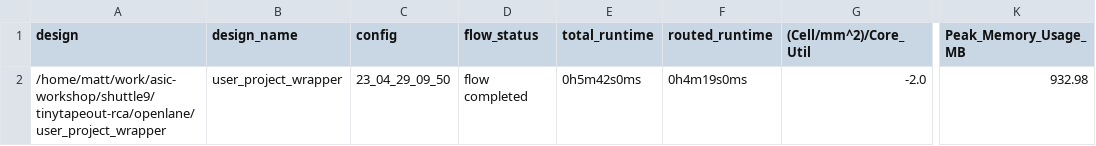
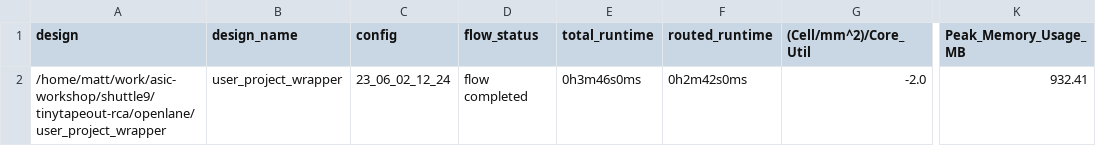
Before and after one commit to efabless/tinytapeout-rca, a CSV file: signoff/user_project_wrapper/metrics.csv, drawn as a sheet; only a part is shown, gaps mark what is left out; the diff names each change by its address in the sheet, - before the commit and + after, or states it on an @@ line.

Commit message:
update RCA designs

```diff
--- a/signoff/user_project_wrapper/metrics.csv
+++ b/signoff/user_project_wrapper/metrics.csv
-C2 (config): 23_04_29_09_50
+C2 (config): 23_06_02_12_24
-E2 (total_runtime): 0h5m42s0ms
+E2 (total_runtime): 0h3m46s0ms
-F2 (routed_runtime): 0h4m19s0ms
+F2 (routed_runtime): 0h2m42s0ms
-K2 (Peak_Memory_Usage_MB): 932.98
+K2 (Peak_Memory_Usage_MB): 932.41
```
Also changed, not shown: 31 other files.
